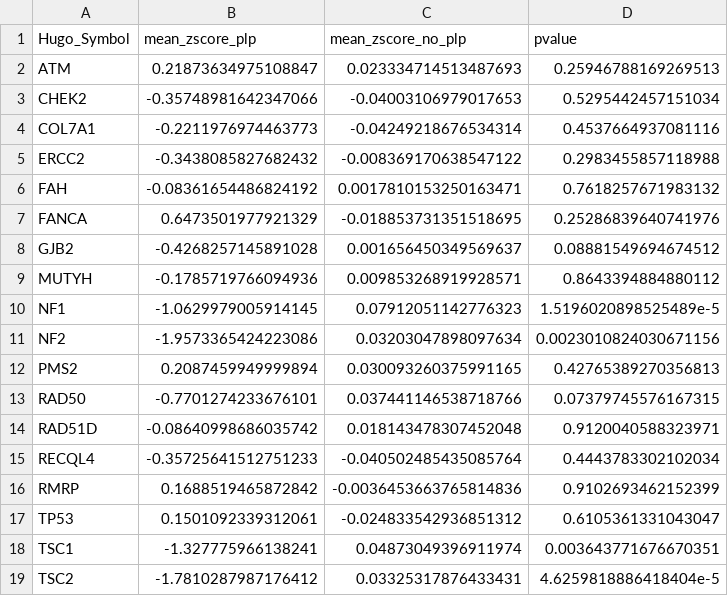
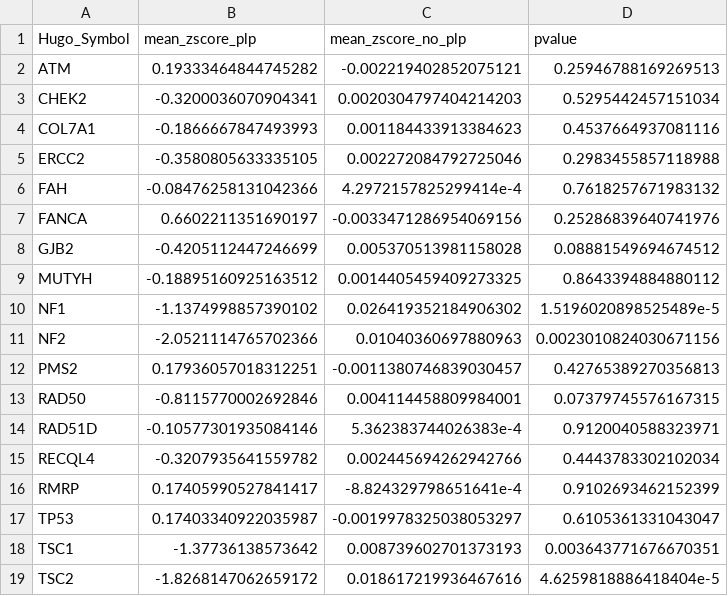
Before and after one commit to diskin-lab-chop/pbta-germline-somatic, a TSV file: analyses/two-hits/results/gene-expr-diff-plp-vs-no-plp.tsv, drawn as a sheet.

```diff
--- a/analyses/two-hits/results/gene-expr-diff-plp-vs-no-plp.tsv
+++ b/analyses/two-hits/results/gene-expr-diff-plp-vs-no-plp.tsv
@@ -1,19 +1,19 @@
 Hugo_Symbol	mean_zscore_plp	mean_zscore_no_plp	pvalue
-ATM	0.21873634975108847	0.023334714513487693	0.25946788169269513
-CHEK2	-0.35748981642347066	-0.04003106979017653	0.5295442457151034
-COL7A1	-0.2211976974463773	-0.04249218676534314	0.4537664937081116
-ERCC2	-0.3438085827682432	-0.008369170638547122	0.2983455857118988
-FAH	-0.08361654486824192	0.0017810153250163471	0.7618257671983132
-FANCA	0.6473501977921329	-0.018853731351518695	0.25286839640741976
-GJB2	-0.4268257145891028	0.001656450349569637	0.08881549694674512
-MUTYH	-0.1785719766094936	0.009853268919928571	0.8643394884880112
-NF1	-1.0629979005914145	0.07912051142776323	1.5196020898525489e-5
-NF2	-1.9573365424223086	0.03203047898097634	0.0023010824030671156
-PMS2	0.2087459949999894	0.030093260375991165	0.42765389270356813
-RAD50	-0.7701274233676101	0.037441146538718766	0.07379745576167315
-RAD51D	-0.08640998686035742	0.018143478307452048	0.9120040588323971
-RECQL4	-0.35725641512751233	-0.040502485435085764	0.4443783302102034
-RMRP	0.1688519465872842	-0.0036453663765814836	0.9102693462152399
-TP53	0.1501092339312061	-0.024833542936851312	0.6105361331043047
-TSC1	-1.327775966138241	0.04873049396911974	0.003643771676670351
-TSC2	-1.7810287987176412	0.03325317876433431	4.6259818886418404e-5
+ATM	0.19333464844745282	-0.002219402852075121	0.25946788169269513
+CHEK2	-0.3200036070904341	0.0020304797404214203	0.5295442457151034
+COL7A1	-0.1866667847493993	0.001184433913384623	0.4537664937081116
+ERCC2	-0.3580805633335105	0.002272084792725046	0.2983455857118988
+FAH	-0.08476258131042366	4.2972157825299414e-4	0.7618257671983132
+FANCA	0.6602211351690197	-0.0033471286954069156	0.25286839640741976
+GJB2	-0.4205112447246699	0.005370513981158028	0.08881549694674512
+MUTYH	-0.18895160925163512	0.0014405459409273325	0.8643394884880112
+NF1	-1.1374998857390102	0.026419352184906302	1.5196020898525489e-5
+NF2	-2.0521114765702366	0.01040360697880963	0.0023010824030671156
+PMS2	0.17936057018312251	-0.0011380746839030457	0.42765389270356813
+RAD50	-0.8115770002692846	0.004114458809984001	0.07379745576167315
+RAD51D	-0.10577301935084146	5.362383744026383e-4	0.9120040588323971
+RECQL4	-0.3207935641559782	0.002445694262942766	0.4443783302102034
+RMRP	0.17405990527841417	-8.824329798651641e-4	0.9102693462152399
+TP53	0.17403340922035987	-0.0019978325038053297	0.6105361331043047
+TSC1	-1.37736138573642	0.008739602701373193	0.003643771676670351
+TSC2	-1.8268147062659172	0.018617219936467616	4.6259818886418404e-5
```
Also changed, not shown: analyses/two-hits/results/germline-somatic-expr-somatic-non-cpgs.tsv, 20 other files.
